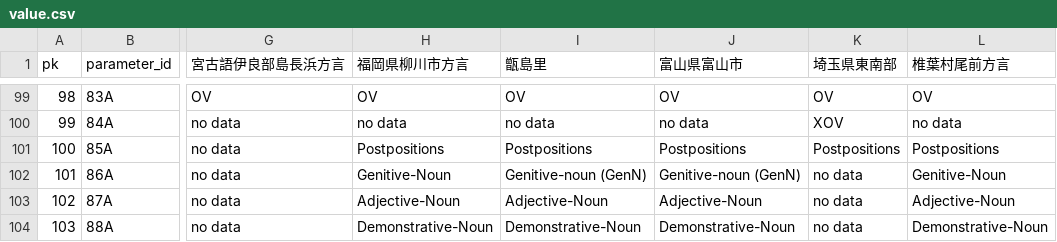
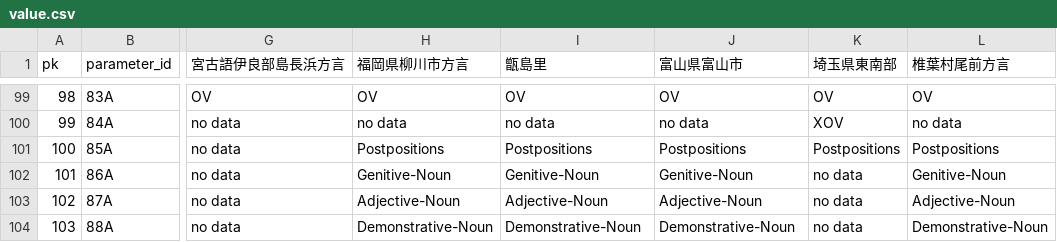
Before and after one commit to KATOKanji-0131/lajar-dataset, a CSV file: data/value.csv, drawn as a sheet; only a part is shown, gaps mark what is left out; the diff names each change by its address in the sheet, - before the commit and + after, or states it on an @@ line.

```diff
--- a/data/value.csv
+++ b/data/value.csv
-I102 (甑島里): Genitive-noun (GenN)
+I102 (甑島里): Genitive-Noun
-J102 (富山県富山市): Genitive-noun (GenN)
+J102 (富山県富山市): Genitive-Noun
```
Also changed, not shown: 1 other file.
